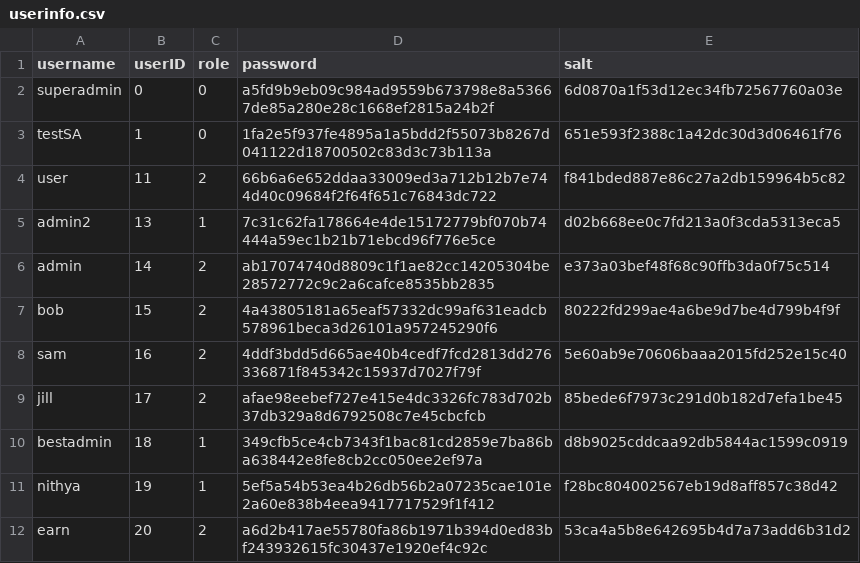
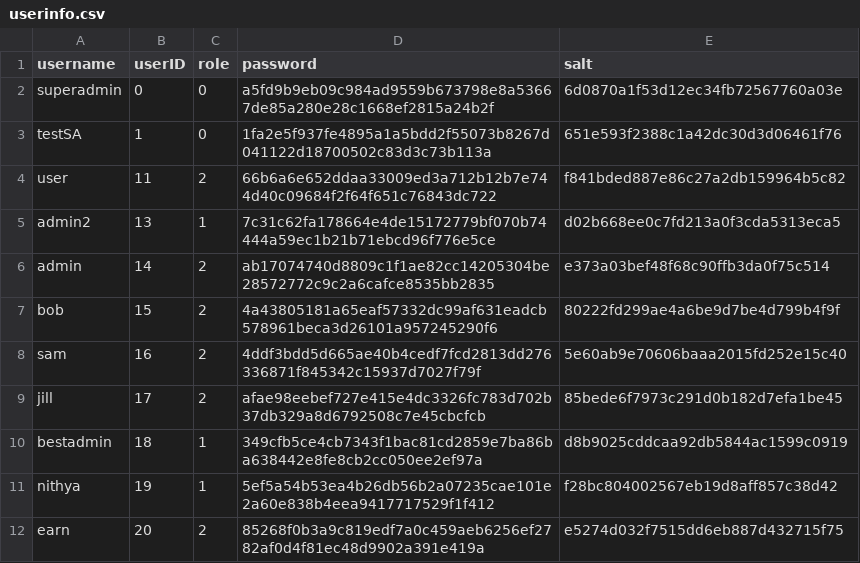
Before and after one commit to earnwong/secureSnap, a CSV file: server/userinfo.csv, drawn as a sheet.

Commit message:
added delete function and refactored user functionality

```diff
--- a/server/userinfo.csv
+++ b/server/userinfo.csv
@@ -11,2 +11,2 @@ bestadmin,18,1,349cfb5ce4cb7343f1bac81cd2859e7ba86ba638442e8fe8cb2cc050ee2ef97a,
 nithya,19,1,5ef5a54b53ea4b26db56b2a07235cae101e2a60e838b4eea9417717529f1f412,f28bc804002567eb19d8aff857c38d42
-earn,20,2,a6d2b417ae55780fa86b1971b394d0ed83bf243932615fc30437e1920ef4c92c,53ca4a5b8e642695b4d7a73add6b31d2
+earn,20,2,85268f0b3a9c819edf7a0c459aeb6256ef2782af0d4f81ec48d9902a391e419a,e5274d032f7515dd6eb887d432715f75
```
Also changed, not shown: 6 other files.
